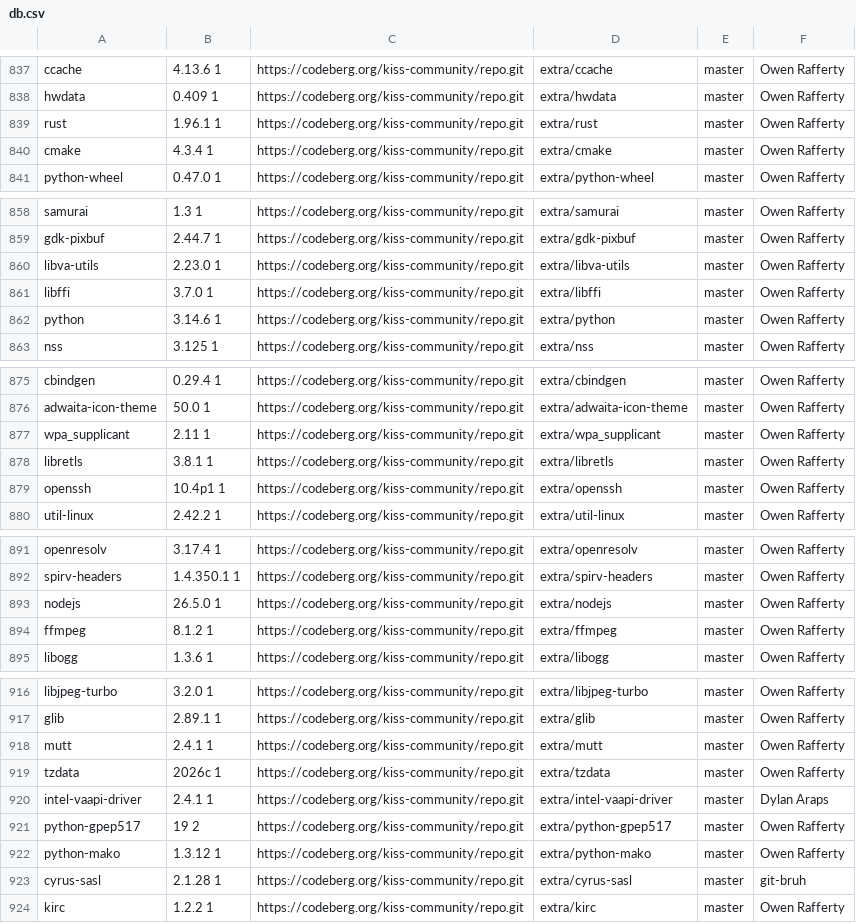
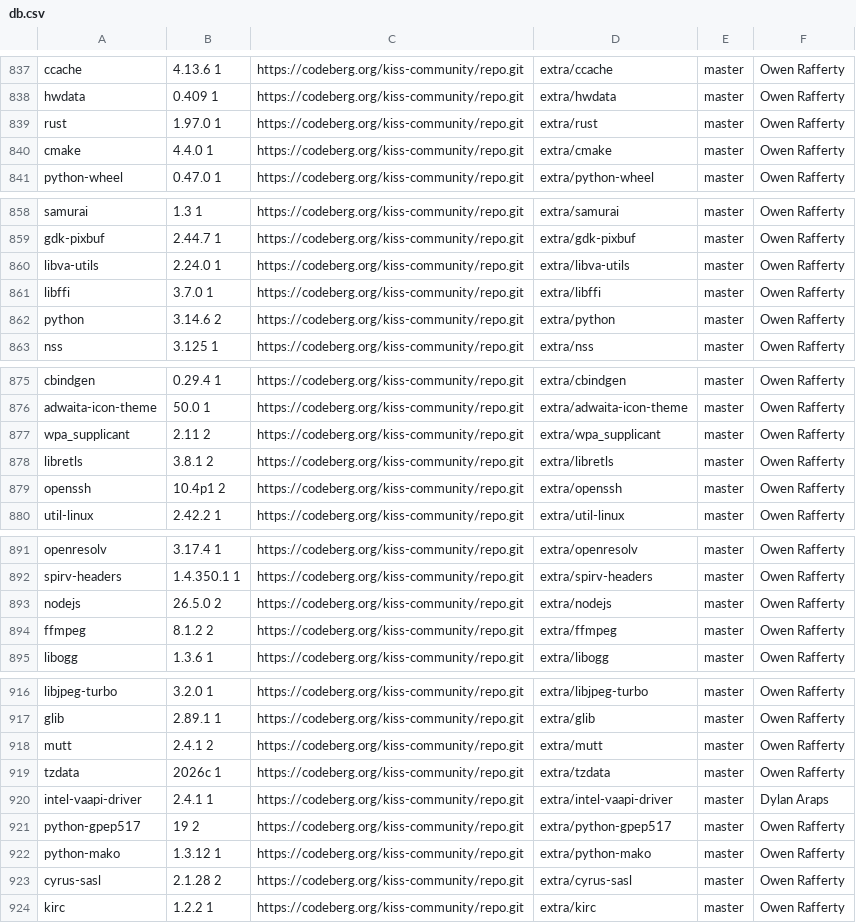
Before and after one commit to aabacchus/kiss-find, a CSV file: db.csv, drawn as a sheet; only a part is shown, gaps mark what is left out; the diff covers the shown part only.

```diff
--- a/db.csv
+++ b/db.csv
@@ -838,4 +838,4 @@ ccache,4.13.6 1,https://codeberg.org/kiss-community/repo.git,extra/ccache,master
 hwdata,0.409 1,https://codeberg.org/kiss-community/repo.git,extra/hwdata,master,"Owen Rafferty"
-rust,1.96.1 1,https://codeberg.org/kiss-community/repo.git,extra/rust,master,"Owen Rafferty"
-cmake,4.3.4 1,https://codeberg.org/kiss-community/repo.git,extra/cmake,master,"Owen Rafferty"
+rust,1.97.0 1,https://codeberg.org/kiss-community/repo.git,extra/rust,master,"Owen Rafferty"
+cmake,4.4.0 1,https://codeberg.org/kiss-community/repo.git,extra/cmake,master,"Owen Rafferty"
 python-wheel,0.47.0 1,https://codeberg.org/kiss-community/repo.git,extra/python-wheel,master,"Owen Rafferty"
@@ -859,5 +859,5 @@ samurai,1.3 1,https://codeberg.org/kiss-community/repo.git,extra/samurai,master,
 gdk-pixbuf,2.44.7 1,https://codeberg.org/kiss-community/repo.git,extra/gdk-pixbuf,master,"Owen Rafferty"
-libva-utils,2.23.0 1,https://codeberg.org/kiss-community/repo.git,extra/libva-utils,master,"Owen Rafferty"
+libva-utils,2.24.0 1,https://codeberg.org/kiss-community/repo.git,extra/libva-utils,master,"Owen Rafferty"
 libffi,3.7.0 1,https://codeberg.org/kiss-community/repo.git,extra/libffi,master,"Owen Rafferty"
-python,3.14.6 1,https://codeberg.org/kiss-community/repo.git,extra/python,master,"Owen Rafferty"
+python,3.14.6 2,https://codeberg.org/kiss-community/repo.git,extra/python,master,"Owen Rafferty"
 nss,3.125 1,https://codeberg.org/kiss-community/repo.git,extra/nss,master,"Owen Rafferty"
@@ -876,5 +876,5 @@ cbindgen,0.29.4 1,https://codeberg.org/kiss-community/repo.git,extra/cbindgen,ma
 adwaita-icon-theme,50.0 1,https://codeberg.org/kiss-community/repo.git,extra/adwaita-icon-theme,master,"Owen Rafferty"
-wpa_supplicant,2.11 1,https://codeberg.org/kiss-community/repo.git,extra/wpa_supplicant,master,"Owen Rafferty"
-libretls,3.8.1 1,https://codeberg.org/kiss-community/repo.git,extra/libretls,master,"Owen Rafferty"
-openssh,10.4p1 1,https://codeberg.org/kiss-community/repo.git,extra/openssh,master,"Owen Rafferty"
+wpa_supplicant,2.11 2,https://codeberg.org/kiss-community/repo.git,extra/wpa_supplicant,master,"Owen Rafferty"
+libretls,3.8.1 2,https://codeberg.org/kiss-community/repo.git,extra/libretls,master,"Owen Rafferty"
+openssh,10.4p1 2,https://codeberg.org/kiss-community/repo.git,extra/openssh,master,"Owen Rafferty"
 util-linux,2.42.2 1,https://codeberg.org/kiss-community/repo.git,extra/util-linux,master,"Owen Rafferty"
@@ -892,4 +892,4 @@ openresolv,3.17.4 1,https://codeberg.org/kiss-community/repo.git,extra/openresol
 spirv-headers,1.4.350.1 1,https://codeberg.org/kiss-community/repo.git,extra/spirv-headers,master,"Owen Rafferty"
-nodejs,26.5.0 1,https://codeberg.org/kiss-community/repo.git,extra/nodejs,master,"Owen Rafferty"
-ffmpeg,8.1.2 1,https://codeberg.org/kiss-community/repo.git,extra/ffmpeg,master,"Owen Rafferty"
+nodejs,26.5.0 2,https://codeberg.org/kiss-community/repo.git,extra/nodejs,master,"Owen Rafferty"
+ffmpeg,8.1.2 2,https://codeberg.org/kiss-community/repo.git,extra/ffmpeg,master,"Owen Rafferty"
 libogg,1.3.6 1,https://codeberg.org/kiss-community/repo.git,extra/libogg,master,"Owen Rafferty"
@@ -917,3 +917,3 @@ libjpeg-turbo,3.2.0 1,https://codeberg.org/kiss-community/repo.git,extra/libjpeg
 glib,2.89.1 1,https://codeberg.org/kiss-community/repo.git,extra/glib,master,"Owen Rafferty"
-mutt,2.4.1 1,https://codeberg.org/kiss-community/repo.git,extra/mutt,master,"Owen Rafferty"
+mutt,2.4.1 2,https://codeberg.org/kiss-community/repo.git,extra/mutt,master,"Owen Rafferty"
 tzdata,2026c 1,https://codeberg.org/kiss-community/repo.git,extra/tzdata,master,"Owen Rafferty"
@@ -922,3 +922,3 @@ python-gpep517,19 2,https://codeberg.org/kiss-community/repo.git,extra/python-gp
 python-mako,1.3.12 1,https://codeberg.org/kiss-community/repo.git,extra/python-mako,master,"Owen Rafferty"
-cyrus-sasl,2.1.28 1,https://codeberg.org/kiss-community/repo.git,extra/cyrus-sasl,master,"git-bruh"
+cyrus-sasl,2.1.28 2,https://codeberg.org/kiss-community/repo.git,extra/cyrus-sasl,master,"Owen Rafferty"
 kirc,1.2.2 1,https://codeberg.org/kiss-community/repo.git,extra/kirc,master,"Owen Rafferty"
```
Also changed, not shown: 4 edited cells elsewhere in this file.
